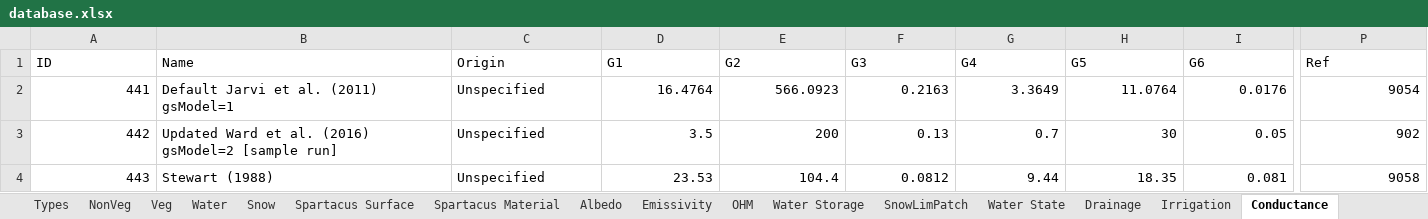
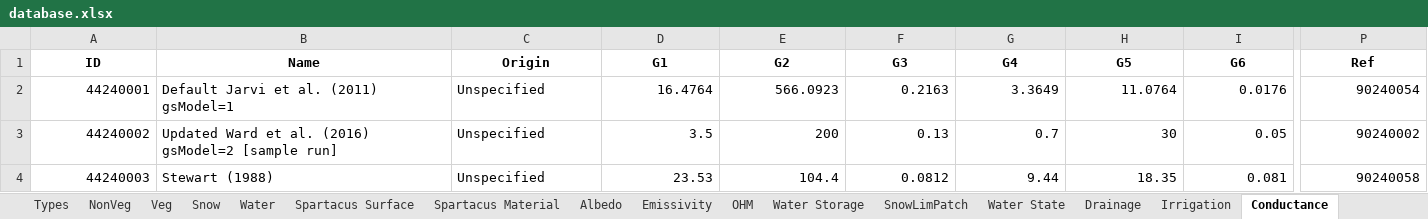
Before and after one commit to gusbacos/suews_database_manager, an Excel workbook: data/database.xlsx, sheet Conductance, drawn as a sheet; only a part is shown, gaps mark what is left out; values as stored, in another font and other column widths than the file's, no borders; the diff covers the shown part only; the diff names each change by its address in the sheet, - before the commit and + after, or states it on an @@ line.

```diff
--- a/data/database.xlsx (sheet Conductance)
+++ b/data/database.xlsx (sheet Conductance)
@@ sheet tab order changed: Types | NonVeg | Veg | Snow | Water | Spartacus Surface | Spartacus Material | Albedo | Emissivity | OHM | Water Storage | SnowLimPatch | Water State | Drainage | Irrigation | Conductance @@
@@ A1:P1 bold: off → on, alignment: left → center @@
-A2 (ID): 441
+A2 (ID): 44240001
-P2 (Ref): 9054
+P2 (Ref): 90240054
-A3 (ID): 442
+A3 (ID): 44240002
-P3 (Ref): 902
+P3 (Ref): 90240002
-A4 (ID): 443
+A4 (ID): 44240003
-P4 (Ref): 9058
+P4 (Ref): 90240058
```
Also changed, not shown: cell formats elsewhere in this sheet, sheet Profiles, sheet Country, sheet Veg, sheet Region, sheet Spartacus Surface, sheet NonVeg, 23 more sheets, 3 other files.
